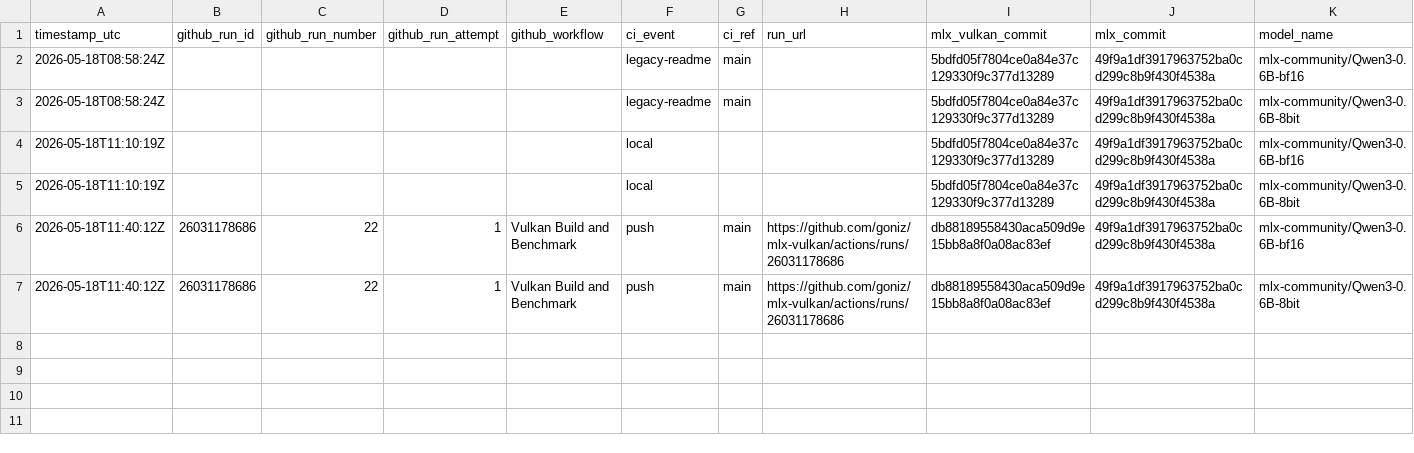
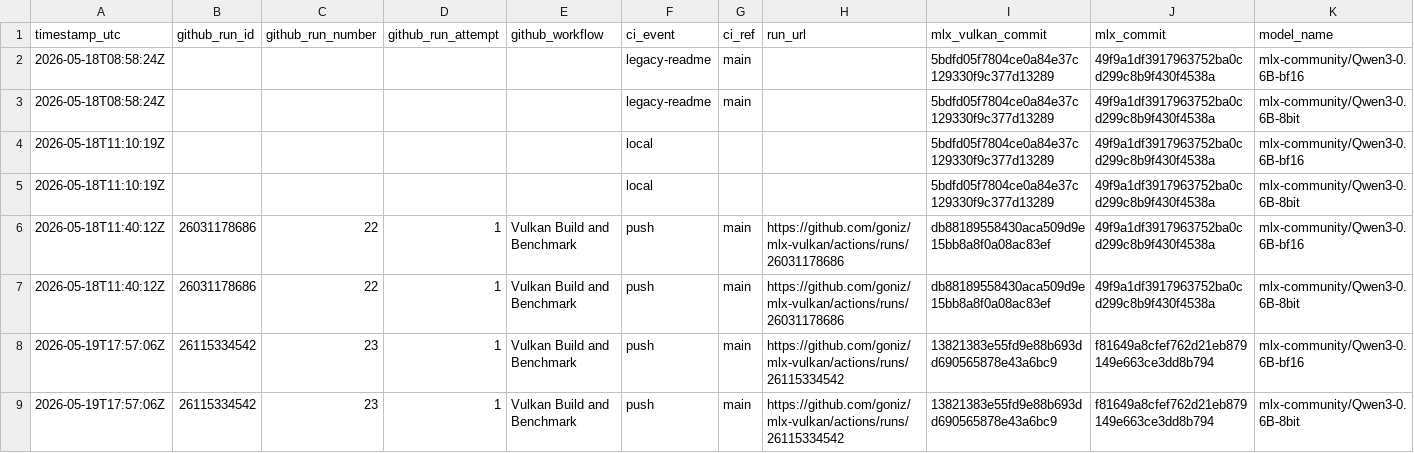
Before and after one commit to goniz/mlx-vulkan, a CSV file: benchmarks/results.csv, drawn as a sheet; only a part is shown; rows hold the shown columns only; the diff names each change by its address in the sheet, - before the commit and + after, or states it on an @@ line.

```diff
--- a/benchmarks/results.csv
+++ b/benchmarks/results.csv
+row 8: 2026-05-19T17:57:06Z | 26115334542 | 23 | 1 | Vulkan Build and Benchmark | push | main | https://github.com/goniz/mlx-vulkan/actions/runs/26115334542 | 13821383e55fd9e88b693dd690565878e43a6bc9 | f81649a8cfef762d21eb879149e663ce3dd8b794 | mlx-community/Qwen3-0.6B-bf16
+row 9: 2026-05-19T17:57:06Z | 26115334542 | 23 | 1 | Vulkan Build and Benchmark | push | main | https://github.com/goniz/mlx-vulkan/actions/runs/26115334542 | 13821383e55fd9e88b693dd690565878e43a6bc9 | f81649a8cfef762d21eb879149e663ce3dd8b794 | mlx-community/Qwen3-0.6B-8bit
```
Also changed, not shown: 4 other files.
